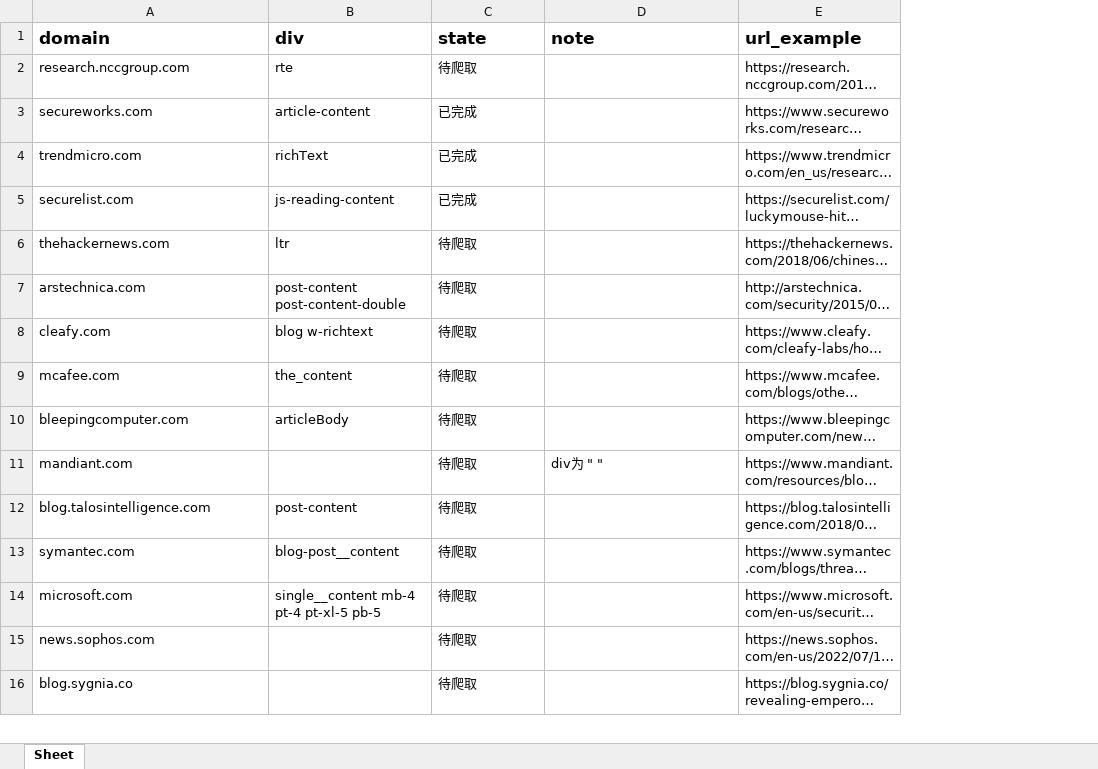
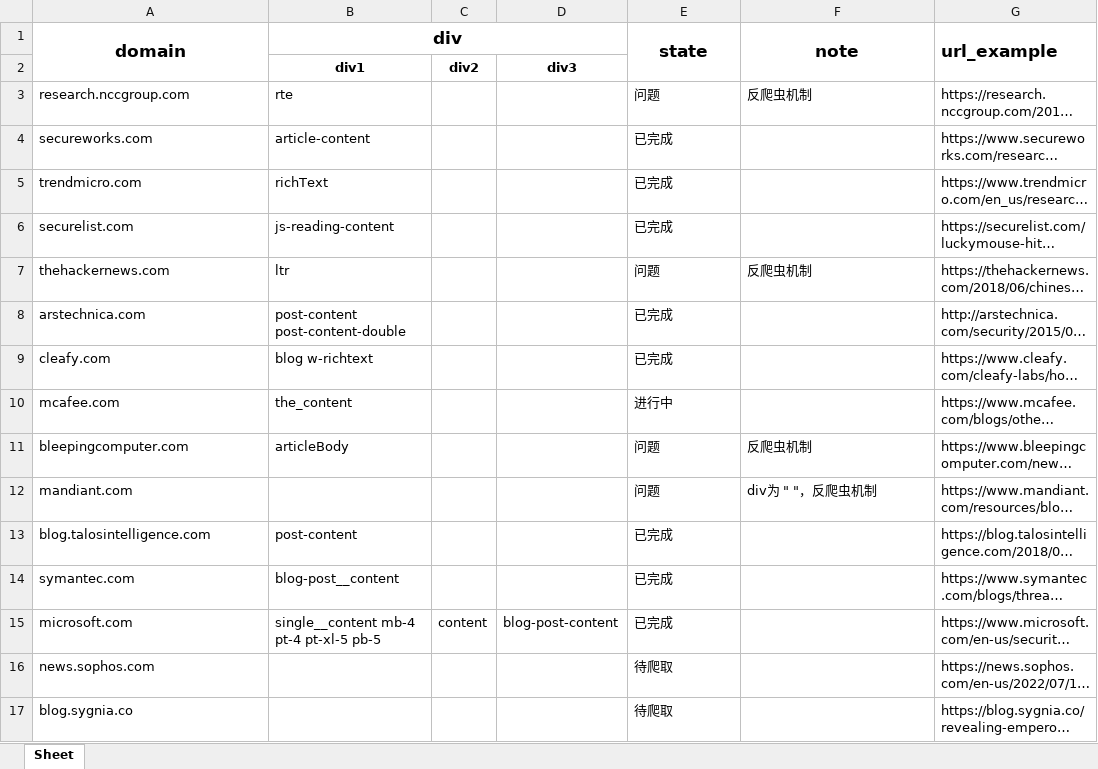
Before and after one commit to Lingd20/ATT-CK-crawler, an Excel workbook: domains.xlsx, sheet Sheet, drawn as a sheet; only a part is shown; long unchanged cells end in …; values as stored, in another font and other column widths than the file's, no borders; addresses are those after the commit; the diff names each change by its address in the sheet, - before the commit and + after, or states it on an @@ line.

```diff
--- a/domains.xlsx (sheet Sheet)
+++ b/domains.xlsx (sheet Sheet)
+column C, row 15: content
+column D, row 15: blog-post-content
-A1:B1 alignment: left
+A1:B1 alignment: center
+A1:A2 merged
+B1:D1 merged
-E1:F1 alignment: left
+E1:F1 alignment: center
+E1:E2 merged
+F1:F2 merged
+G1:G2 merged
+row 2:  | div1 | div2 | div3
-E3 (state): 待爬取
+E3 (state): 问题
-F3 (note): (empty)
+F3 (note): 反爬虫机制
-E7 (state): 待爬取
+E7 (state): 问题
-F7 (note): (empty)
+F7 (note): 反爬虫机制
-E8:E9 (state): 待爬取
+E8:E9 (state): 已完成
-E10 (state): 待爬取
+E10 (state): 进行中
-E11:E12 (state): 待爬取
+E11:E12 (state): 问题
-F11 (note): (empty)
+F11 (note): 反爬虫机制
-F12 (note): div为 " "
+F12 (note): div为 " "，反爬虫机制
-E13:E15 (state): 待爬取
+E13:E15 (state): 已完成
```
Also changed, not shown: 3 other files.
